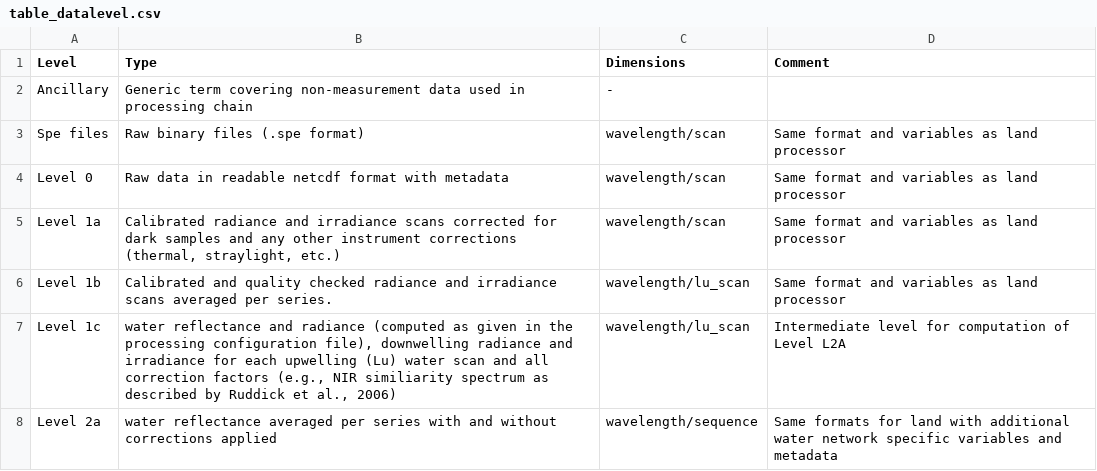
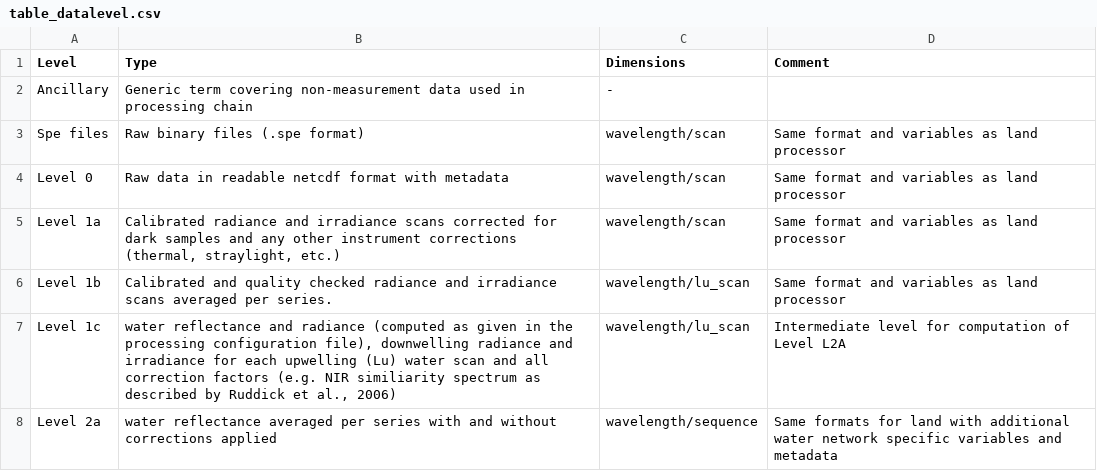
Before and after one commit to HYPERNETS/hypernets_processor, a CSV file: table_datalevel.csv, drawn as a sheet.

```diff
--- a/table_datalevel.csv
+++ b/table_datalevel.csv
@@ -6,3 +6,3 @@ Level 1a,"Calibrated radiance and irradiance scans corrected for dark samples an
 Level 1b,Calibrated and quality checked radiance and irradiance scans averaged per series.,wavelength/lu_scan,Same format and variables as land processor
-Level 1c,"water reflectance and radiance (computed as given in the processing configuration file), downwelling radiance and irradiance for each upwelling (Lu) water scan and all correction factors (e.g., NIR similiarity spectrum as described by Ruddick et al., 2006)",wavelength/lu_scan,Intermediate level for computation of Level L2A
+Level 1c,"water reflectance and radiance (computed as given in the processing configuration file), downwelling radiance and irradiance for each upwelling (Lu) water scan and all correction factors (e.g. NIR similiarity spectrum as described by Ruddick et al., 2006)",wavelength/lu_scan,Intermediate level for computation of Level L2A
 Level 2a,water reflectance averaged per series with and without corrections applied,wavelength/sequence,Same formats for land with additional water network specific variables and metadata
```
Also changed, not shown: docs/sphinx/content/atbd/products/table_flags_common.csv, docs/sphinx/content/atbd/products/table_flags_water.csv, 18 other files.
